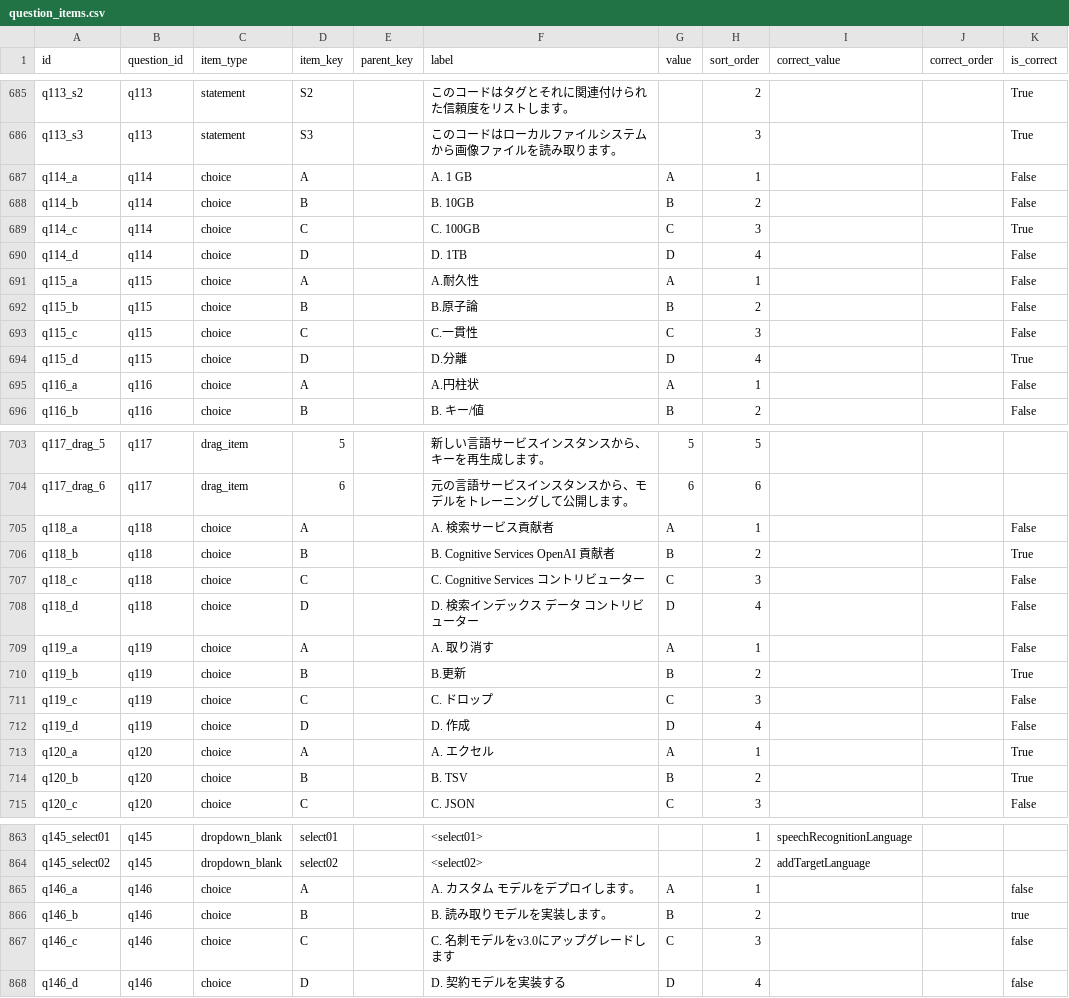
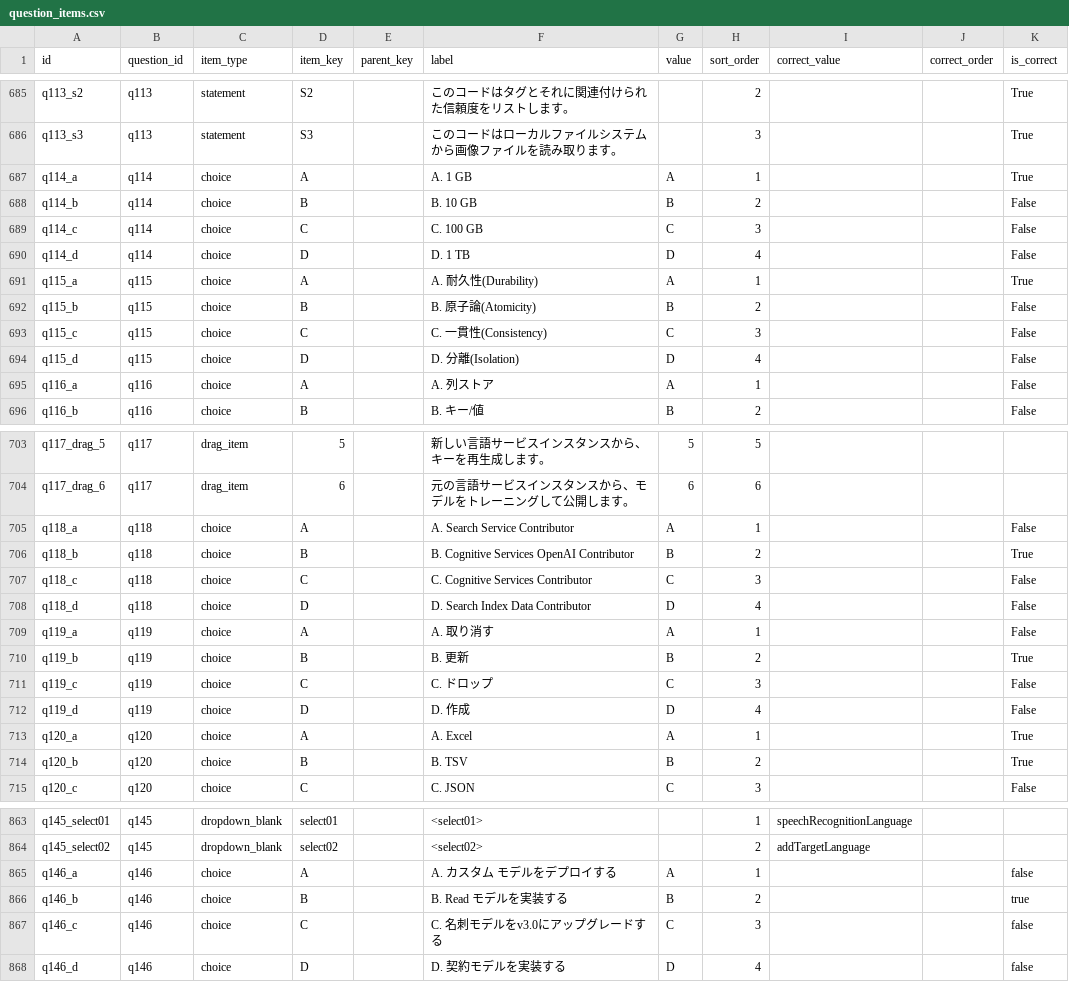
Before and after one commit to yutaka-art/ai102-cert-dev, a CSV file: public/question_items.csv, drawn as a sheet; only a part is shown, gaps mark what is left out; the diff covers the shown part only.

Commit message:
fixed.

```diff
--- a/public/question_items.csv
+++ b/public/question_items.csv
@@ -686,11 +686,11 @@ q113_s2,q113,statement,S2,,このコードはタグとそれに関連付けら
 q113_s3,q113,statement,S3,,このコードはローカルファイルシステムから画像ファイルを読み取ります。,,3,,,True
-q114_a,q114,choice,A,,A. 1 GB,A,1,,,False
-q114_b,q114,choice,B,,B. 10GB,B,2,,,False
-q114_c,q114,choice,C,,C. 100GB,C,3,,,True
-q114_d,q114,choice,D,,D. 1TB,D,4,,,False
-q115_a,q115,choice,A,,A.耐久性,A,1,,,False
-q115_b,q115,choice,B,,B.原子論,B,2,,,False
-q115_c,q115,choice,C,,C.一貫性,C,3,,,False
-q115_d,q115,choice,D,,D.分離,D,4,,,True
-q116_a,q116,choice,A,,A.円柱状,A,1,,,False
+q114_a,q114,choice,A,,A. 1 GB,A,1,,,True
+q114_b,q114,choice,B,,B. 10 GB,B,2,,,False
+q114_c,q114,choice,C,,C. 100 GB,C,3,,,False
+q114_d,q114,choice,D,,D. 1 TB,D,4,,,False
+q115_a,q115,choice,A,,A. 耐久性(Durability),A,1,,,True
+q115_b,q115,choice,B,,B. 原子論(Atomicity),B,2,,,False
+q115_c,q115,choice,C,,C. 一貫性(Consistency),C,3,,,False
+q115_d,q115,choice,D,,D. 分離(Isolation),D,4,,,False
+q116_a,q116,choice,A,,A. 列ストア,A,1,,,False
 q116_b,q116,choice,B,,B. キー/値,B,2,,,False
@@ -704,11 +704,11 @@ q117_drag_5,q117,drag_item,5,,新しい言語サービスインスタンスか
 q117_drag_6,q117,drag_item,6,,元の言語サービスインスタンスから、モデルをトレーニングして公開します。,6,6,,,
-q118_a,q118,choice,A,,A. 検索サービス貢献者,A,1,,,False
-q118_b,q118,choice,B,,B. Cognitive Services OpenAI 貢献者,B,2,,,True
-q118_c,q118,choice,C,,C. Cognitive Services コントリビューター,C,3,,,False
-q118_d,q118,choice,D,,D. 検索インデックス データ コントリビューター,D,4,,,False
+q118_a,q118,choice,A,,A. Search Service Contributor,A,1,,,False
+q118_b,q118,choice,B,,B. Cognitive Services OpenAI Contributor,B,2,,,True
+q118_c,q118,choice,C,,C. Cognitive Services Contributor,C,3,,,False
+q118_d,q118,choice,D,,D. Search Index Data Contributor,D,4,,,False
 q119_a,q119,choice,A,,A. 取り消す,A,1,,,False
-q119_b,q119,choice,B,,B.更新,B,2,,,True
+q119_b,q119,choice,B,,B. 更新,B,2,,,True
 q119_c,q119,choice,C,,C. ドロップ,C,3,,,False
 q119_d,q119,choice,D,,D. 作成,D,4,,,False
-q120_a,q120,choice,A,,A. エクセル,A,1,,,True
+q120_a,q120,choice,A,,A. Excel,A,1,,,True
 q120_b,q120,choice,B,,B. TSV,B,2,,,True
@@ -864,5 +864,5 @@ q145_select01,q145,dropdown_blank,select01,,<select01>,,1,speechRecognitionLangu
 q145_select02,q145,dropdown_blank,select02,,<select02>,,2,addTargetLanguage,,
-q146_a,q146,choice,A,,A. カスタム モデルをデプロイします。,A,1,,,false
-q146_b,q146,choice,B,,B. 読み取りモデルを実装します。,B,2,,,true
-q146_c,q146,choice,C,,C. 名刺モデルをv3.0にアップグレードします,C,3,,,false
+q146_a,q146,choice,A,,A. カスタム モデルをデプロイする,A,1,,,false
+q146_b,q146,choice,B,,B. Read モデルを実装する,B,2,,,true
+q146_c,q146,choice,C,,C. 名刺モデルをv3.0にアップグレードする,C,3,,,false
 q146_d,q146,choice,D,,D. 契約モデルを実装する,D,4,,,false
```
Also changed, not shown: 19 edited cells elsewhere in this file.
